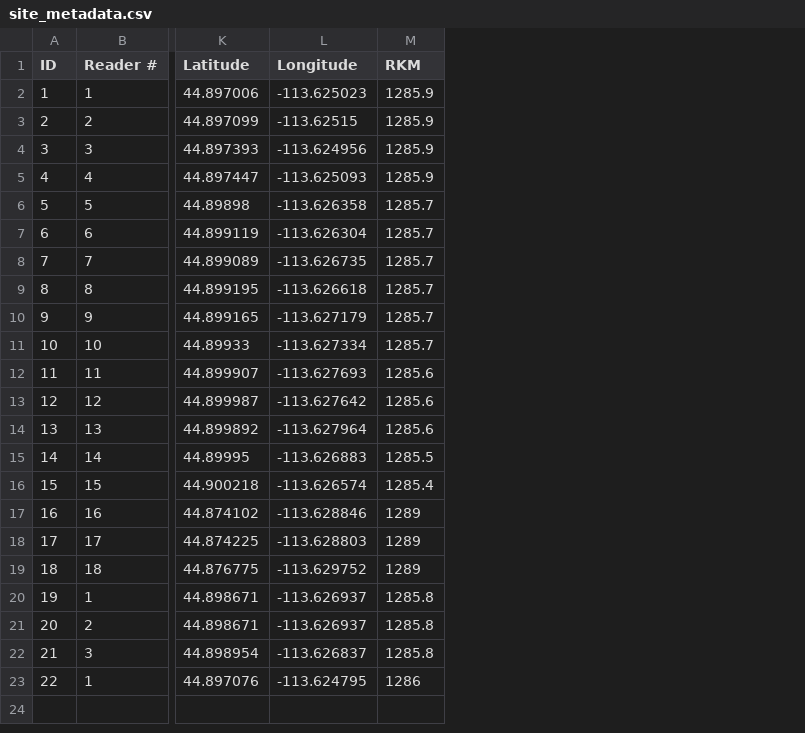
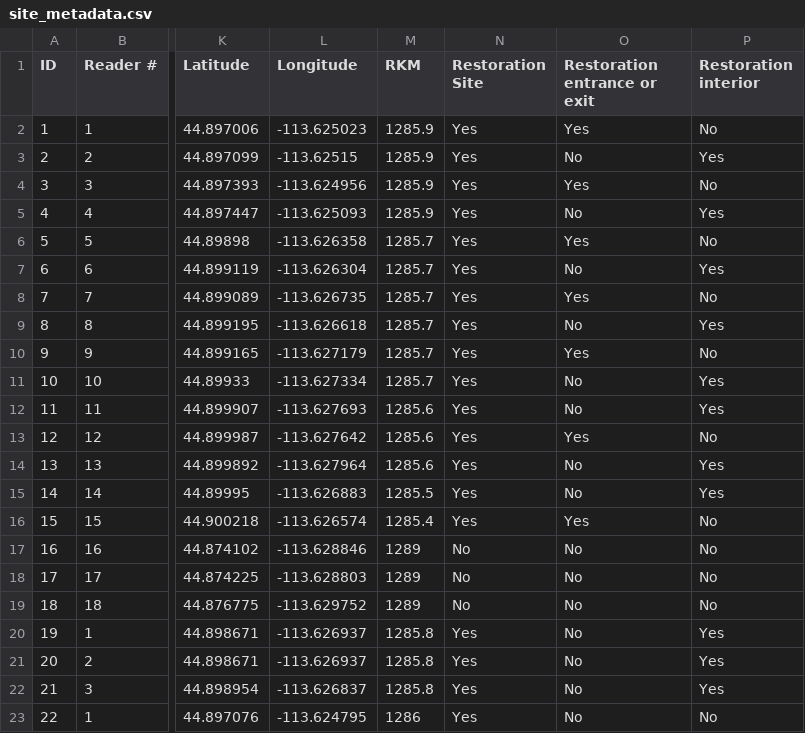
Before and after one commit to Mount-Hood-Environmental/PITcleanr_lite, a CSV file: config/site_metadata.csv, drawn as a sheet; only a part is shown, gaps mark what is left out; the diff names each change by its address in the sheet, - before the commit and + after, or states it on an @@ line.

```diff
--- a/config/site_metadata.csv
+++ b/config/site_metadata.csv
+column N (Restoration Site), rows 2-23: Yes | Yes | Yes | Yes | Yes | Yes | Yes | Yes | Yes | Yes | Yes | Yes | Yes | Yes | Yes | No | No | No | Yes | Yes | Yes | Yes
+column O (Restoration entrance or exit), rows 2-23: Yes | No | Yes | No | Yes | No | Yes | No | Yes | No | No | Yes | No | No | Yes | No | No | No | No | No | No | No
+column P (Restoration interior), rows 2-23: No | Yes | No | Yes | No | Yes | No | Yes | No | Yes | Yes | No | Yes | Yes | No | No | No | No | Yes | Yes | Yes | No
```
Also changed, not shown: 8 other files.
